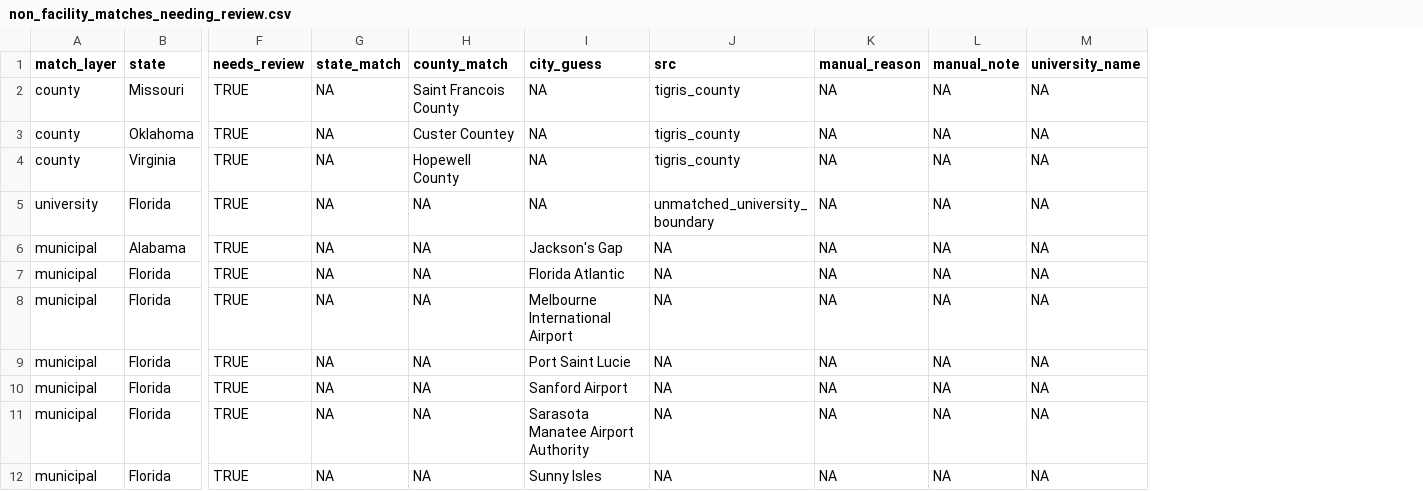
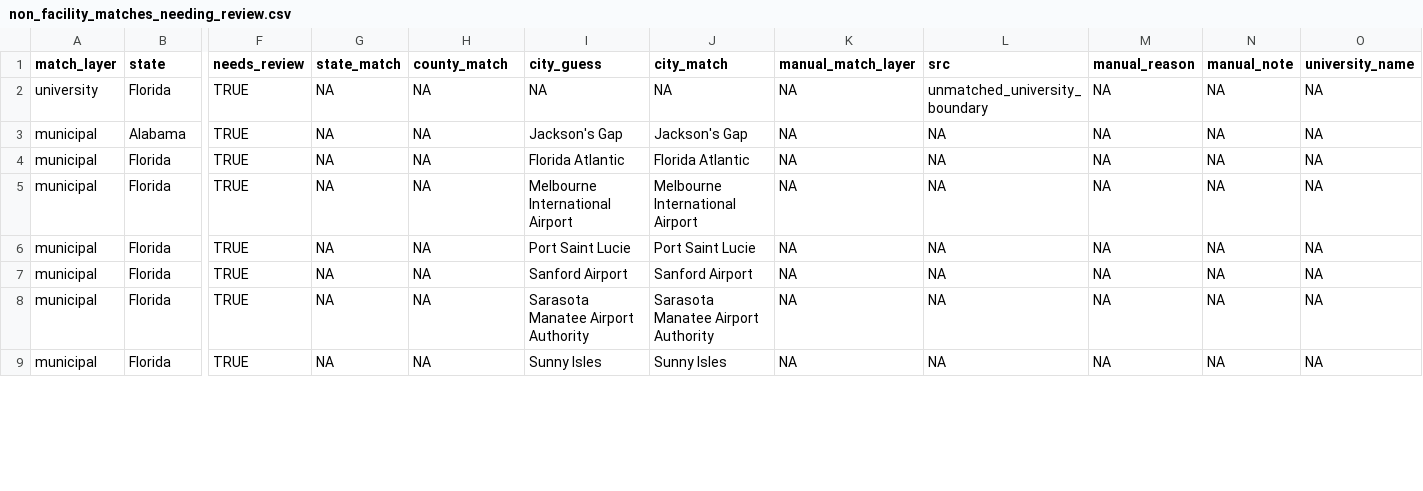
Before and after one commit to deportationdata/ice-287g, a CSV file: data/processed/non_facility_matches_needing_review.csv, drawn as a sheet; only a part is shown, gaps mark what is left out; removed rows and columns are numbered as before the commit, all else as after; rows hold the shown columns only; the diff names each change by its address in the sheet, - before the commit and + after, or states it on an @@ line.

```diff
--- a/data/processed/non_facility_matches_needing_review.csv
+++ b/data/processed/non_facility_matches_needing_review.csv
+column J (city_match), rows 2-9: NA | Jackson's Gap | Florida Atlantic | Melbourne International Airport | Port Saint Lucie | Sanford Airport | Sarasota Manatee Airport Authority | Sunny Isles
+column K (manual_match_layer), rows 2-9: all NA
-row 2: county | Missouri | TRUE | NA | Saint Francois County | NA | tigris_county | NA | NA | NA
-row 3: county | Oklahoma | TRUE | NA | Custer Countey | NA | tigris_county | NA | NA | NA
-row 4: county | Virginia | TRUE | NA | Hopewell County | NA | tigris_county | NA | NA | NA
```
Also changed, not shown: data/processed/facility_matches_needing_review.csv, 17 other files.
